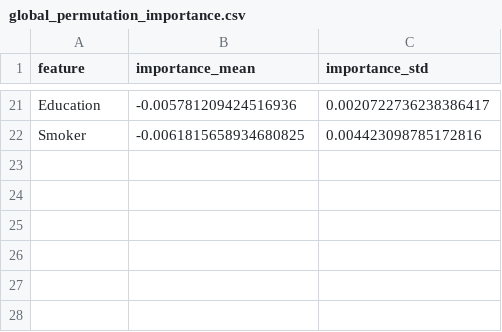
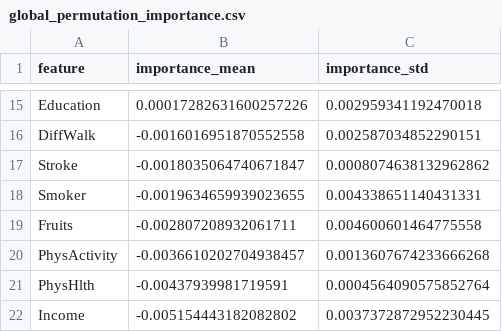
Before and after one commit to AA-49/digitalTwins, a CSV file: artifacts_notebook/global_permutation_importance.csv, drawn as a sheet; only a part is shown, gaps mark what is left out; addresses are those after the commit; the diff covers the shown part only; the diff names each change by its address in the sheet, - before the commit and + after, or states it on an @@ line.

```diff
--- a/artifacts_notebook/global_permutation_importance.csv
+++ b/artifacts_notebook/global_permutation_importance.csv
-B15 (importance_mean): -0.005781209424516936
+B15 (importance_mean): 0.00017282631600257226
-C15 (importance_std): 0.0020722736238386417
+C15 (importance_std): 0.002959341192470018
+row 16: DiffWalk | -0.0016016951870552558 | 0.002587034852290151
+row 17: Stroke | -0.0018035064740671847 | 0.0008074638132962862
-B18 (importance_mean): -0.0061815658934680825
+B18 (importance_mean): -0.0019634659939023655
-C18 (importance_std): 0.004423098785172816
+C18 (importance_std): 0.004338651140431331
+row 19: Fruits | -0.002807208932061711 | 0.004600601464775558
+row 20: PhysActivity | -0.0036610202704938457 | 0.0013607674233666268
+row 21: PhysHlth | -0.00437939981719591 | 0.0004564090575852764
+row 22: Income | -0.005154443182082802 | 0.0037372872952230445
```
Also changed, not shown: 5 added rows, 11 removed rows and 16 edited cells elsewhere in this file, 5 other files.
